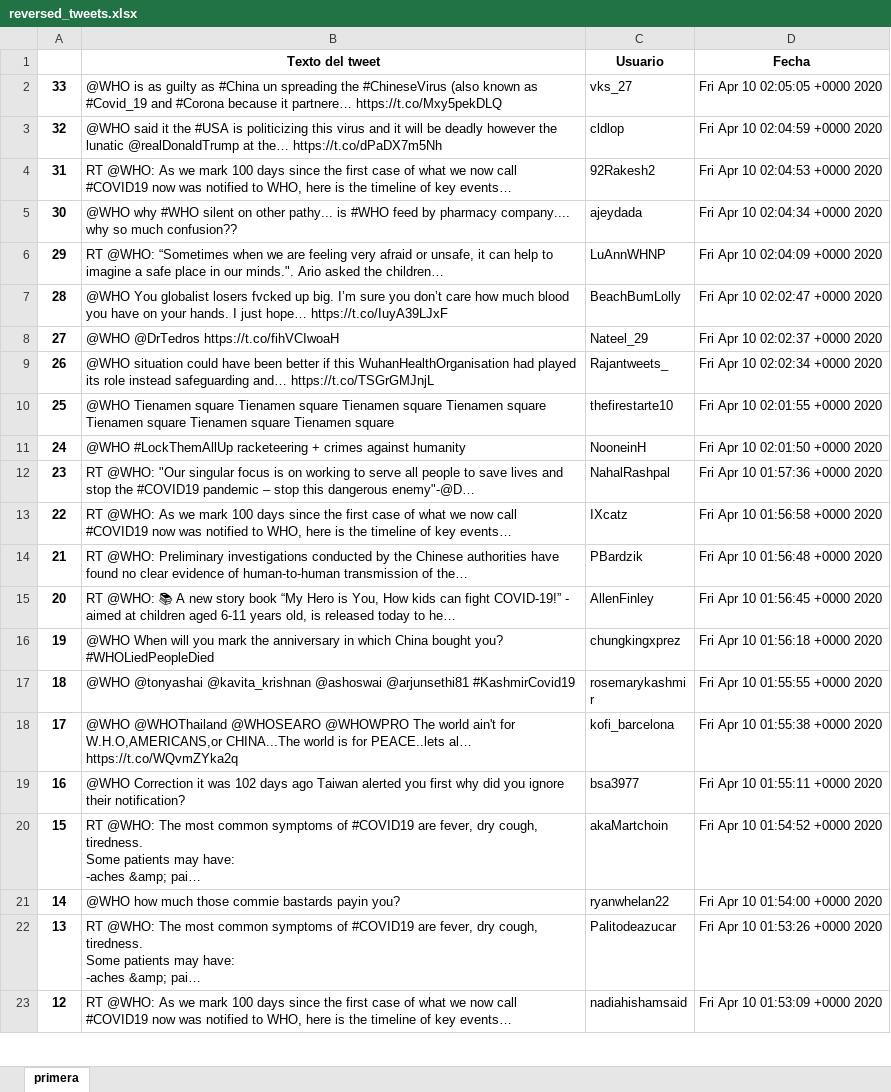
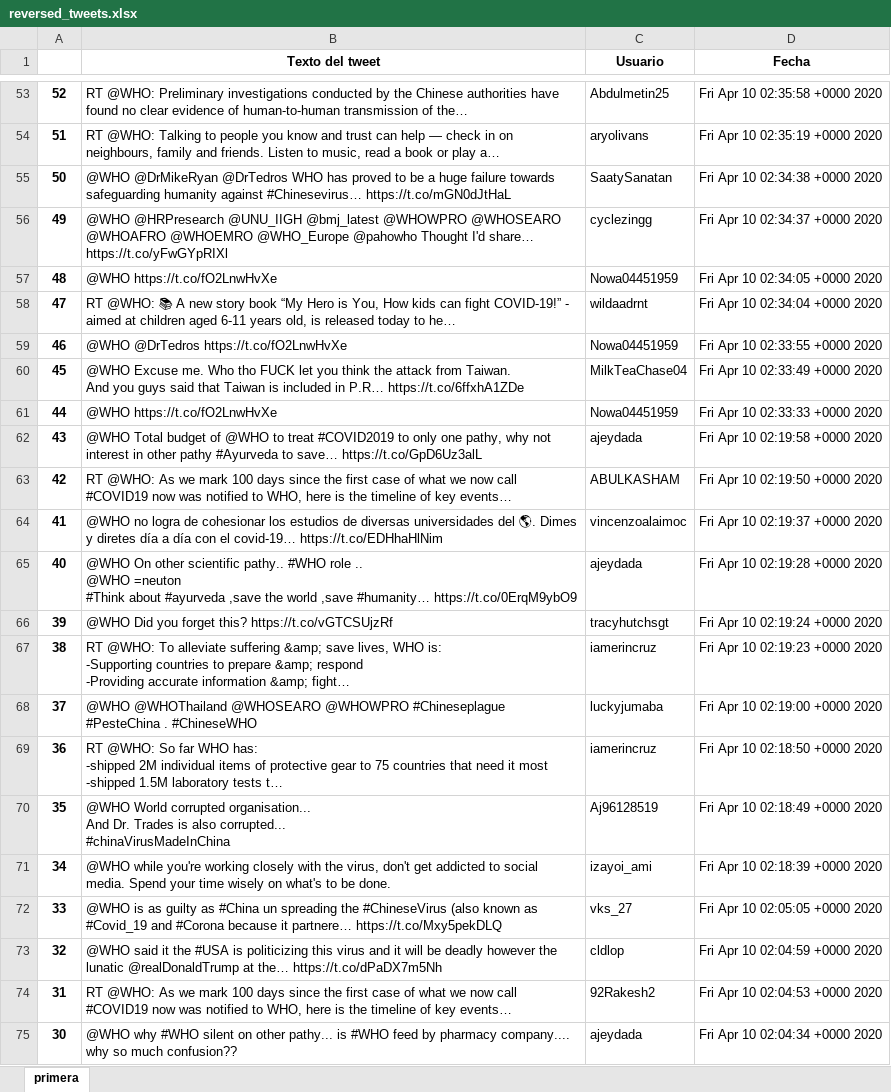
Before and after one commit to Sud-Austral/Repositorio_extraccion_de_data_de_RRSS_con_Python, an Excel workbook: reversed_tweets.xlsx, sheet primera, drawn as a sheet; only a part is shown, gaps mark what is left out; the shorter side is filled out with more unchanged rows; long unchanged cells end in …; values as stored, in another font and other column widths than the file's, no borders; ↵ is a line break in a cell; the diff covers the shown part only; the diff names each change by its address in the sheet, - before the commit and + after, or states it on an @@ line.

```diff
--- a/reversed_tweets.xlsx (sheet primera)
+++ b/reversed_tweets.xlsx (sheet primera)
+row 53: 52 | RT @WHO: Preliminary investigations conducted by the Chinese authorities have found no clear evidence of human-to-human transmission of the… | Abdulmetin25 | Fri Apr 10 02:35:58 +0000 2020
+row 54: 51 | RT @WHO: Talking to people you know and trust can help — check in on neighbours, family and friends. Listen to music, read a book or play a… | aryolivans | Fri Apr 10 02:35:19 +0000 2020
+row 55: 50 | @WHO @DrMikeRyan @DrTedros WHO has proved to be a huge failure towards safeguarding humanity against #Chinesevirus… https://t.co/mGN0dJtHaL | SaatySanatan | Fri Apr 10 02:34:38 +0000 2020
+row 56: 49 | @WHO @HRPresearch @UNU_IIGH @bmj_latest @WHOWPRO @WHOSEARO @WHOAFRO @WHOEMRO @WHO_Europe @pahowho Thought I'd share… https://t.co/yFwGYpRIXl | cyclezingg | Fri Apr 10 02:34:37 +0000 2020
+row 57: 48 | @WHO https://t.co/fO2LnwHvXe | Nowa04451959 | Fri Apr 10 02:34:05 +0000 2020
+row 58: 47 | RT @WHO: 📚 A new story book “My Hero is You, How kids can fight COVID-19!” - aimed at children aged 6-11 years old, is released today to he… | wildaadrnt | Fri Apr 10 02:34:04 +0000 2020
+row 59: 46 | @WHO @DrTedros https://t.co/fO2LnwHvXe | Nowa04451959 | Fri Apr 10 02:33:55 +0000 2020
+row 60: 45 | @WHO Excuse me. Who tho FUCK let you think the attack from Taiwan. ↵ And you guys said that Taiwan is included in P.R… https://t.co/6ffxhA1ZDe | MilkTeaChase04 | Fri Apr 10 02:33:49 +0000 2020
+row 61: 44 | @WHO https://t.co/fO2LnwHvXe | Nowa04451959 | Fri Apr 10 02:33:33 +0000 2020
+row 62: 43 | @WHO Total budget of @WHO to treat #COVID2019 to only one pathy, why not interest in other pathy #Ayurveda to save… https://t.co/GpD6Uz3alL | ajeydada | Fri Apr 10 02:19:58 +0000 2020
+row 63: 42 | RT @WHO: As we mark 100 days since the first case of what we now call #COVID19 now was notified to WHO, here is the timeline of key events… | ABULKASHAM | Fri Apr 10 02:19:50 +0000 2020
+row 64: 41 | @WHO no logra de cohesionar los estudios de diversas universidades del 🌎. Dimes y diretes día a día con el covid-19… https://t.co/EDHhaHlNim | vincenzoalaimoc | Fri Apr 10 02:19:37 +0000 2020
+row 65: 40 | @WHO On other scientific pathy.. #WHO role .. ↵ @WHO =neuton ↵ #Think about #ayurveda ,save the world ,save #humanity… https://t.co/0ErqM9ybO9 | ajeydada | Fri Apr 10 02:19:28 +0000 2020
+row 66: 39 | @WHO Did you forget this? https://t.co/vGTCSUjzRf | tracyhutchsgt | Fri Apr 10 02:19:24 +0000 2020
+row 67: 38 | RT @WHO: To alleviate suffering &amp; save lives, WHO is: ↵ -Supporting countries to prepare &amp; respond ↵ -Providing accurate information &amp; fight… | iamerincruz | Fri Apr 10 02:19:23 +0000 2020
+row 68: 37 | @WHO @WHOThailand @WHOSEARO @WHOWPRO #Chineseplague #PesteChina . #ChineseWHO | luckyjumaba | Fri Apr 10 02:19:00 +0000 2020
+row 69: 36 | RT @WHO: So far WHO has: ↵ -shipped 2M individual items of protective gear to 75 countries that need it most ↵ -shipped 1.5M laboratory tests t… | iamerincruz | Fri Apr 10 02:18:50 +0000 2020
+row 70: 35 | @WHO World corrupted organisation... ↵ And Dr. Trades is also corrupted... ↵ #chinaVirusMadeInChina | Aj96128519 | Fri Apr 10 02:18:49 +0000 2020
+row 71: 34 | @WHO while you're working closely with the virus, don't get addicted to social media. Spend your time wisely on what's to be done. | izayoi_ami | Fri Apr 10 02:18:39 +0000 2020
```
Also changed, not shown: 51 added rows elsewhere in this sheet, 3 other files.
